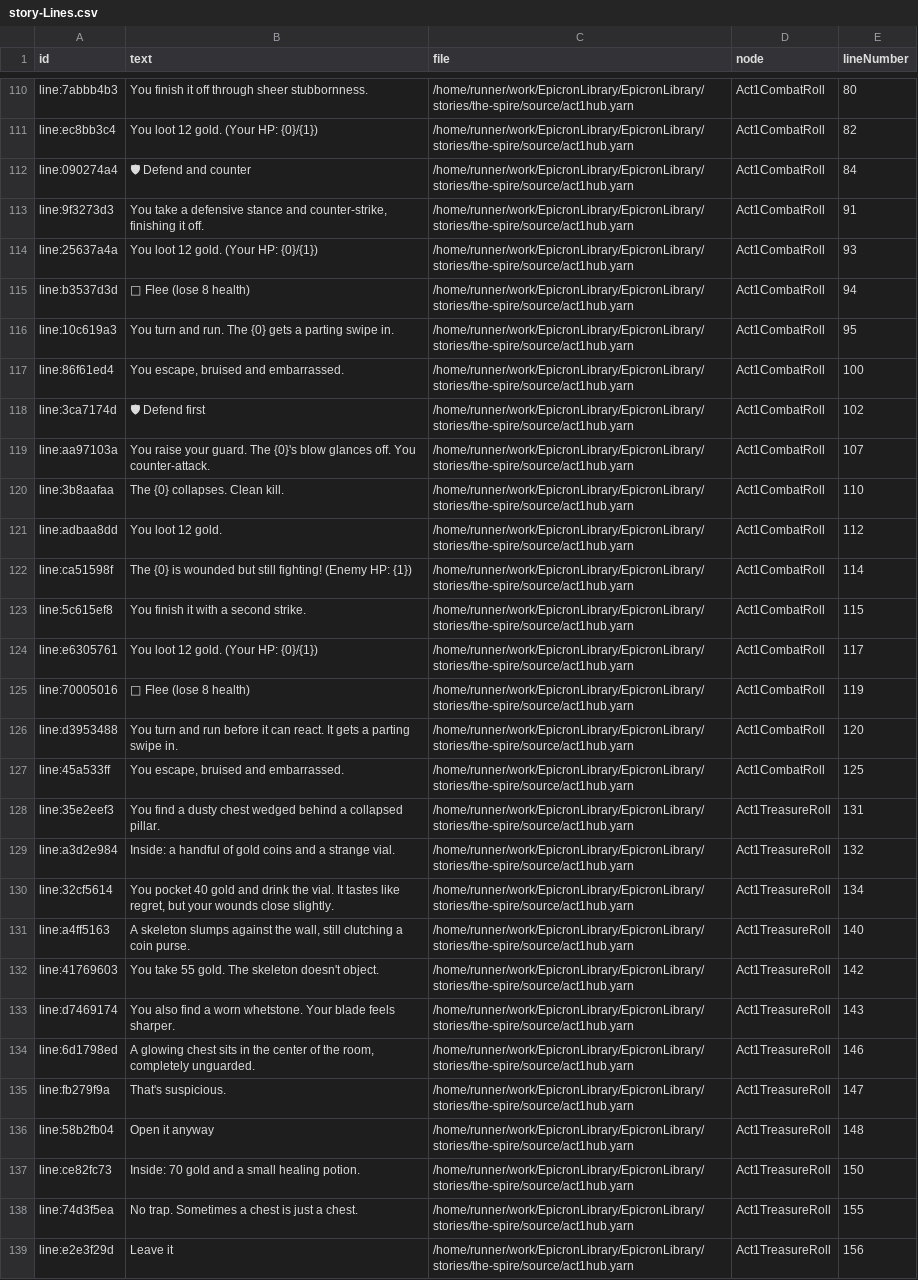
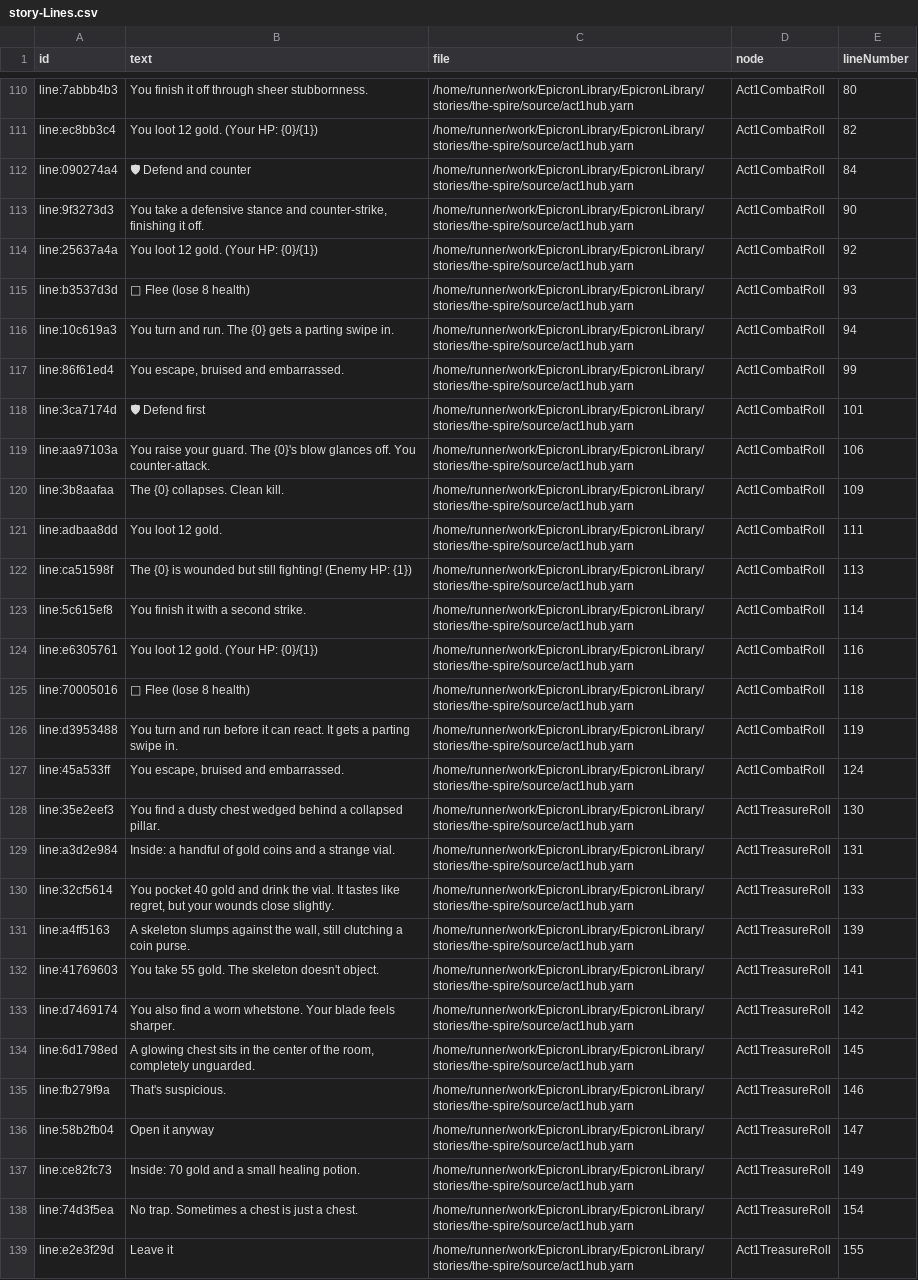
Before and after one commit to josefalanga/EpicronLibrary, a CSV file: stories/the-spire/compiled/story-Lines.csv, drawn as a sheet; only a part is shown, gaps mark what is left out; the diff covers the shown part only; the diff names each change by its address in the sheet, - before the commit and + after, or states it on an @@ line.

```diff
--- a/stories/the-spire/compiled/story-Lines.csv
+++ b/stories/the-spire/compiled/story-Lines.csv
-E113 (lineNumber): 91
+E113 (lineNumber): 90
-E114 (lineNumber): 93
+E114 (lineNumber): 92
-E115 (lineNumber): 94
+E115 (lineNumber): 93
-E116 (lineNumber): 95
+E116 (lineNumber): 94
-E117 (lineNumber): 100
+E117 (lineNumber): 99
-E118 (lineNumber): 102
+E118 (lineNumber): 101
-E119 (lineNumber): 107
+E119 (lineNumber): 106
-E120 (lineNumber): 110
+E120 (lineNumber): 109
-E121 (lineNumber): 112
+E121 (lineNumber): 111
-E122 (lineNumber): 114
+E122 (lineNumber): 113
-E123 (lineNumber): 115
+E123 (lineNumber): 114
-E124 (lineNumber): 117
+E124 (lineNumber): 116
-E125 (lineNumber): 119
+E125 (lineNumber): 118
-E126 (lineNumber): 120
+E126 (lineNumber): 119
-E127 (lineNumber): 125
+E127 (lineNumber): 124
-E128 (lineNumber): 131
+E128 (lineNumber): 130
-E129 (lineNumber): 132
+E129 (lineNumber): 131
-E130 (lineNumber): 134
+E130 (lineNumber): 133
-E131 (lineNumber): 140
+E131 (lineNumber): 139
-E132 (lineNumber): 142
+E132 (lineNumber): 141
-E133 (lineNumber): 143
+E133 (lineNumber): 142
-E134 (lineNumber): 146
+E134 (lineNumber): 145
-E135 (lineNumber): 147
+E135 (lineNumber): 146
-E136 (lineNumber): 148
+E136 (lineNumber): 147
-E137 (lineNumber): 150
+E137 (lineNumber): 149
-E138 (lineNumber): 155
+E138 (lineNumber): 154
-E139 (lineNumber): 156
+E139 (lineNumber): 155
```
Also changed, not shown: 46 edited cells elsewhere in this file, stories/the-spire/compiled/story-Metadata.csv, 1 other file.
